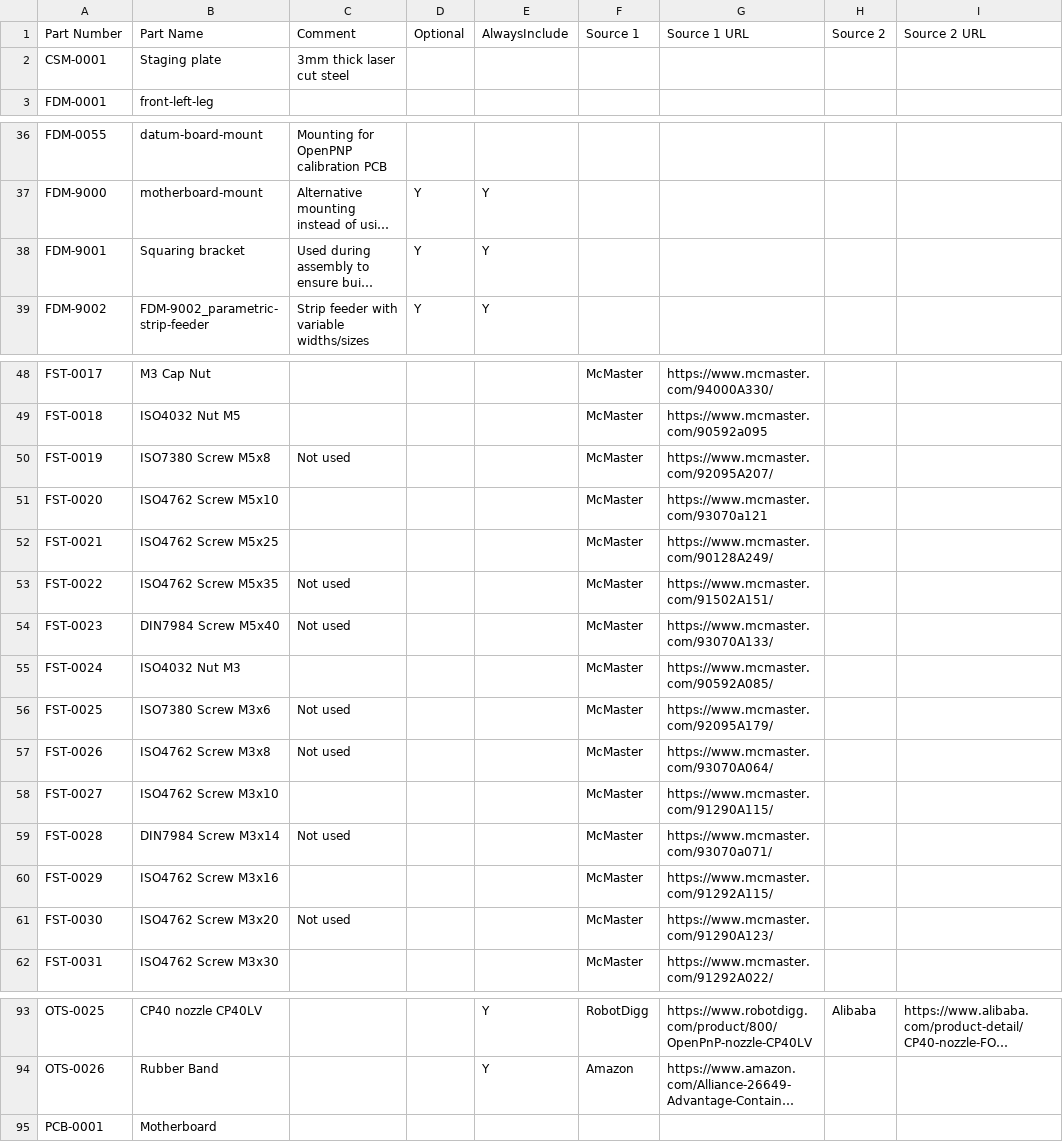
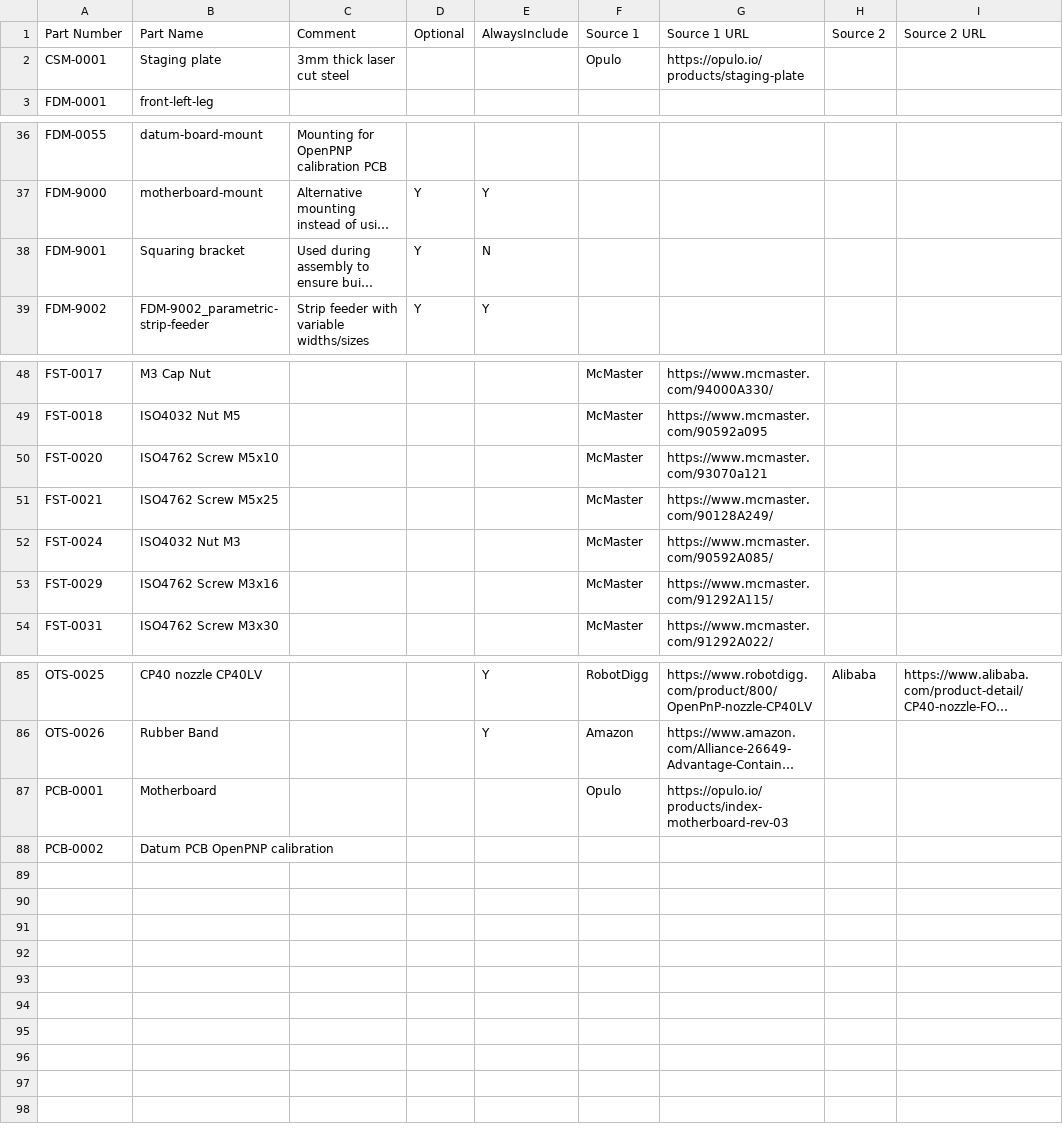
Before and after one commit to opulo-inc/lumenpnp, a CSV file: pnp/LumenPnP Part Catalog.csv, drawn as a sheet; only a part is shown, gaps mark what is left out; long unchanged cells end in …; removed rows and columns are numbered as before the commit, all else as after; the diff names each change by its address in the sheet, - before the commit and + after, or states it on an @@ line.

```diff
--- a/pnp/LumenPnP Part Catalog.csv
+++ b/pnp/LumenPnP Part Catalog.csv
-F2: (empty)
+F2: Opulo
-G2: (empty)
+G2: https://opulo.io/products/staging-plate
-E38: Y
+E38: N
-row 50: FST-0019 | ISO7380 Screw M5x8 | Not used |  |  | McMaster | https://www.mcmaster.com/92095A207/
-row 53: FST-0022 | ISO4762 Screw M5x35 | Not used |  |  | McMaster | https://www.mcmaster.com/91502A151/
-row 54: FST-0023 | DIN7984 Screw M5x40 | Not used |  |  | McMaster | https://www.mcmaster.com/93070A133/
-row 56: FST-0025 | ISO7380 Screw M3x6 | Not used |  |  | McMaster | https://www.mcmaster.com/92095A179/
-row 57: FST-0026 | ISO4762 Screw M3x8 | Not used |  |  | McMaster | https://www.mcmaster.com/93070A064/
-row 58: FST-0027 | ISO4762 Screw M3x10 |  |  |  | McMaster | https://www.mcmaster.com/91290A115/
-row 59: FST-0028 | DIN7984 Screw M3x14 | Not used |  |  | McMaster | https://www.mcmaster.com/93070a071/
-row 61: FST-0030 | ISO4762 Screw M3x20 | Not used |  |  | McMaster | https://www.mcmaster.com/91290A123/
-F87: (empty)
+F87: Opulo
-G87: (empty)
+G87: https://opulo.io/products/index-motherboard-rev-03
+row 88: PCB-0002 | Datum PCB OpenPNP calibration
```
Also changed, not shown: 2 other files.
